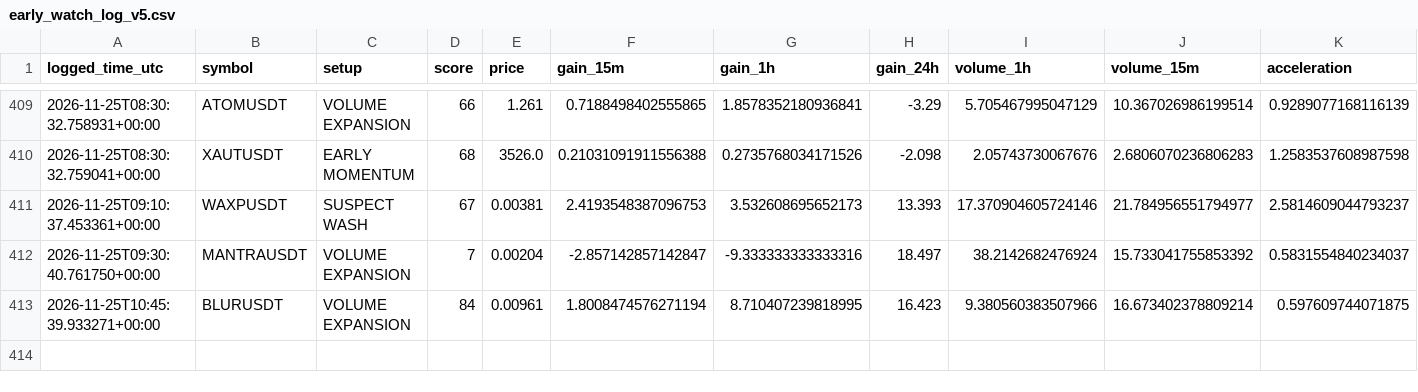
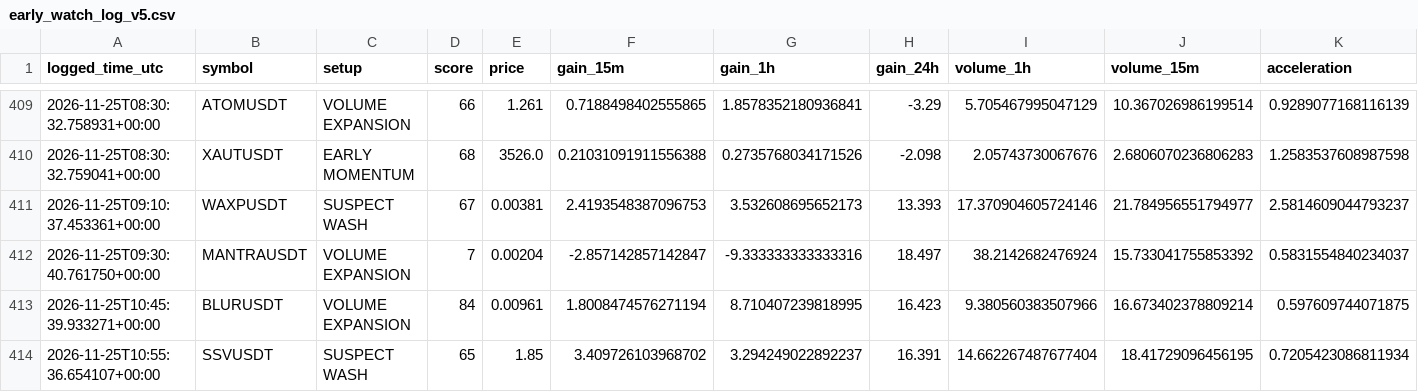
Before and after one commit to solom20232007/V5, a CSV file: early_watch_log_v5.csv, drawn as a sheet; only a part is shown, gaps mark what is left out; rows hold the shown columns only; the diff names each change by its address in the sheet, - before the commit and + after, or states it on an @@ line.

```diff
--- a/early_watch_log_v5.csv
+++ b/early_watch_log_v5.csv
+row 414: 2026-11-25T10:55:36.654107+00:00 | SSVUSDT | SUSPECT WASH | 65 | 1.85 | 3.409726103968702 | 3.294249022892237 | 16.391 | 14.662267487677404 | 18.41729096456195 | 0.7205423086811934
```
Also changed, not shown: early_scan_diagnostics_v5.csv, 1 other file.
